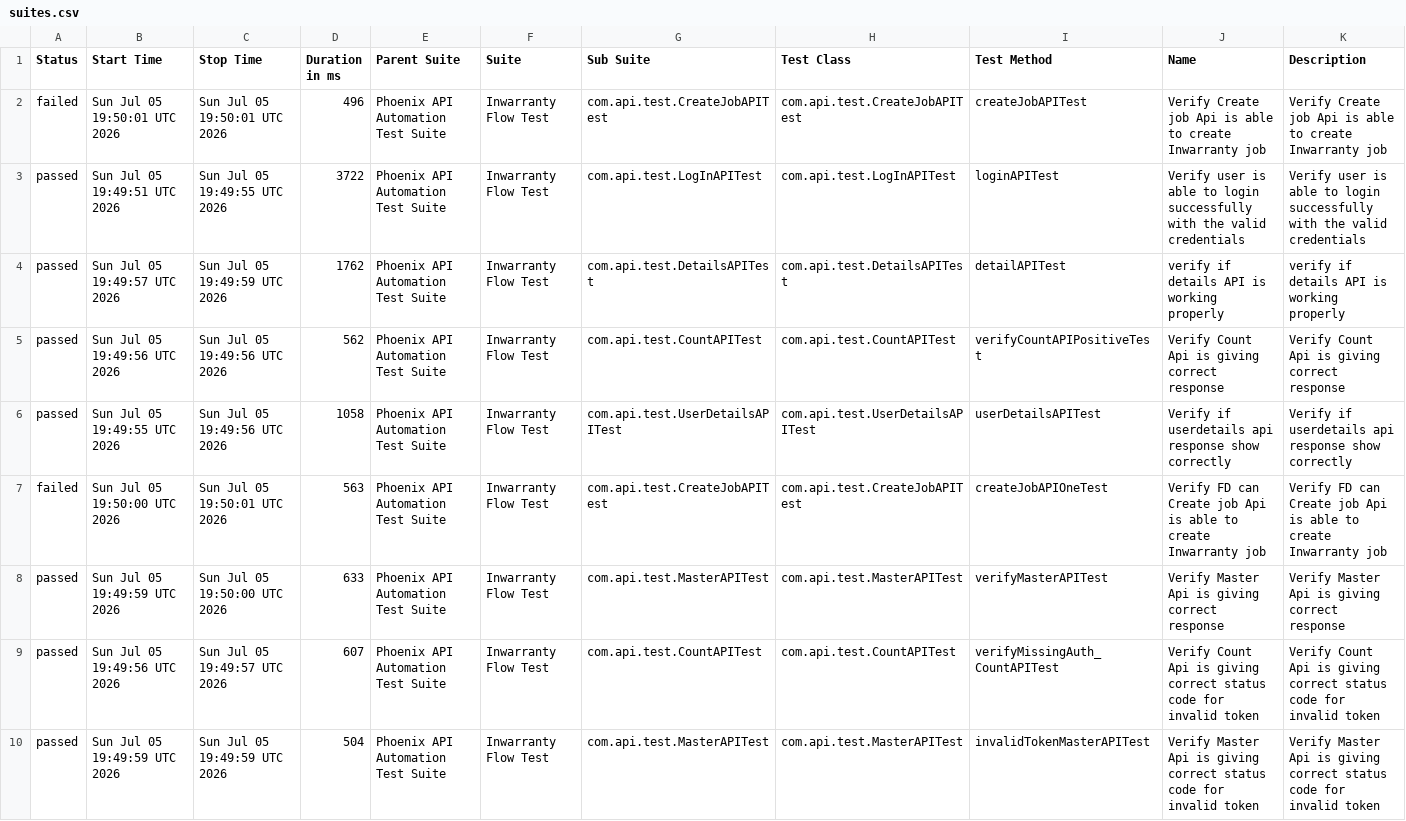
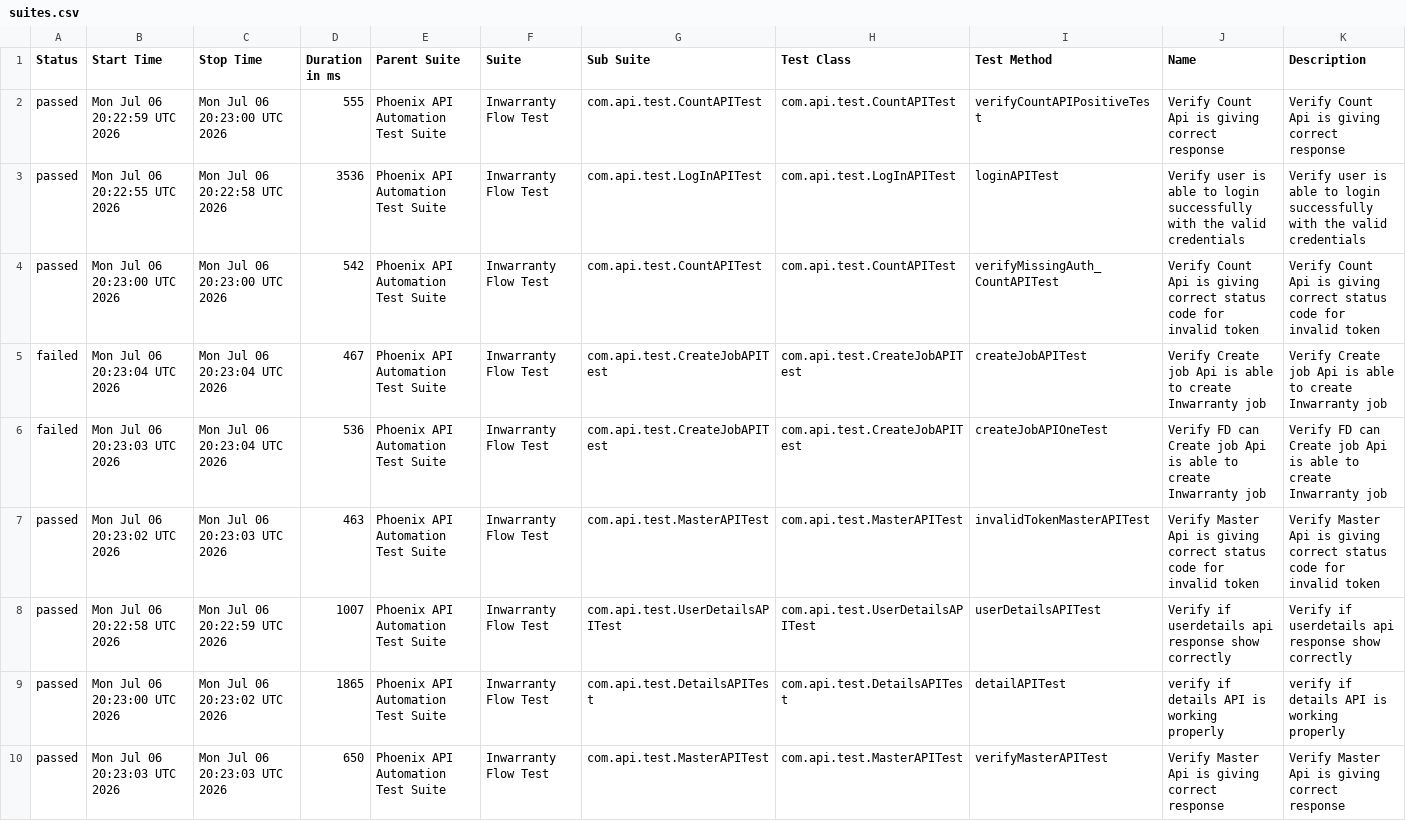
Before and after one commit to sailesh123kumar/PhoenixTestAutomationFramework, a CSV file: data/suites.csv, drawn as a sheet; removed rows and columns are numbered as before the commit, all else as after; the diff names each change by its address in the sheet, - before the commit and + after, or states it on an @@ line.

```diff
--- a/data/suites.csv
+++ b/data/suites.csv
-row 2: failed | Sun Jul 05 19:50:01 UTC 2026 | Sun Jul 05 19:50:01 UTC 2026 | 496 | Phoenix API Automation Test Suite | Inwarranty Flow Test | com.api.test.CreateJobAPITest | com.api.test.CreateJobAPITest | createJobAPITest | Verify Create job Api is able to create Inwarranty job | Verify Create job Api is able to create Inwarranty job
+row 2: passed | Mon Jul 06 20:22:59 UTC 2026 | Mon Jul 06 20:23:00 UTC 2026 | 555 | Phoenix API Automation Test Suite | Inwarranty Flow Test | com.api.test.CountAPITest | com.api.test.CountAPITest | verifyCountAPIPositiveTest | Verify Count Api is giving correct response | Verify Count Api is giving correct response
-B3 (Start Time): Sun Jul 05 19:49:51 UTC 2026
+B3 (Start Time): Mon Jul 06 20:22:55 UTC 2026
-C3 (Stop Time): Sun Jul 05 19:49:55 UTC 2026
+C3 (Stop Time): Mon Jul 06 20:22:58 UTC 2026
-D3 (Duration in ms): 3722
+D3 (Duration in ms): 3536
-row 4: passed | Sun Jul 05 19:49:57 UTC 2026 | Sun Jul 05 19:49:59 UTC 2026 | 1762 | Phoenix API Automation Test Suite | Inwarranty Flow Test | com.api.test.DetailsAPITest | com.api.test.DetailsAPITest | detailAPITest | verify if details API is working properly | verify if details API is working properly
-B4 (Start Time): Sun Jul 05 19:49:56 UTC 2026
+B4 (Start Time): Mon Jul 06 20:23:00 UTC 2026
-C4 (Stop Time): Sun Jul 05 19:49:56 UTC 2026
+C4 (Stop Time): Mon Jul 06 20:23:00 UTC 2026
-D4 (Duration in ms): 562
+D4 (Duration in ms): 542
-I4 (Test Method): verifyCountAPIPositiveTest
+I4 (Test Method): verifyMissingAuth_CountAPITest
-J4 (Name): …giving correct response
+J4 (Name): …giving correct status code for invalid token
-K4 (Description): …giving correct response
+K4 (Description): …giving correct status code for invalid token
-row 6: passed | Sun Jul 05 19:49:55 UTC 2026 | Sun Jul 05 19:49:56 UTC 2026 | 1058 | Phoenix API Automation Test Suite | Inwarranty Flow Test | com.api.test.UserDetailsAPITest | com.api.test.UserDetailsAPITest | userDetailsAPITest | Verify if userdetails api response show correctly | Verify if userdetails api response show correctly
+row 5: failed | Mon Jul 06 20:23:04 UTC 2026 | Mon Jul 06 20:23:04 UTC 2026 | 467 | Phoenix API Automation Test Suite | Inwarranty Flow Test | com.api.test.CreateJobAPITest | com.api.test.CreateJobAPITest | createJobAPITest | Verify Create job Api is able to create Inwarranty job | Verify Create job Api is able to create Inwarranty job
-B6 (Start Time): Sun Jul 05 19:50:00 UTC 2026
+B6 (Start Time): Mon Jul 06 20:23:03 UTC 2026
-C6 (Stop Time): Sun Jul 05 19:50:01 UTC 2026
+C6 (Stop Time): Mon Jul 06 20:23:04 UTC 2026
-D6 (Duration in ms): 563
+D6 (Duration in ms): 536
-B7 (Start Time): Sun Jul 05 19:49:59 UTC 2026
+B7 (Start Time): Mon Jul 06 20:23:02 UTC 2026
-C7 (Stop Time): Sun Jul 05 19:50:00 UTC 2026
+C7 (Stop Time): Mon Jul 06 20:23:03 UTC 2026
-D7 (Duration in ms): 633
+D7 (Duration in ms): 463
-I7 (Test Method): verifyMasterAPITest
+I7 (Test Method): invalidTokenMasterAPITest
-J7 (Name): …giving correct response
+J7 (Name): …giving correct status code for invalid token
-K7 (Description): …giving correct response
+K7 (Description): …giving correct status code for invalid token
-B8 (Start Time): Sun Jul 05 19:49:56 UTC 2026
+B8 (Start Time): Mon Jul 06 20:22:58 UTC 2026
-C8 (Stop Time): Sun Jul 05 19:49:57 UTC 2026
+C8 (Stop Time): Mon Jul 06 20:22:59 UTC 2026
-D8 (Duration in ms): 607
+D8 (Duration in ms): 1007
-G8 (Sub Suite): com.api.test.CountAPITest
+G8 (Sub Suite): com.api.test.UserDetailsAPITest
-H8 (Test Class): com.api.test.CountAPITest
+H8 (Test Class): com.api.test.UserDetailsAPITest
-I8 (Test Method): verifyMissingAuth_CountAPITest
+I8 (Test Method): userDetailsAPITest
-J8 (Name): Verify Count Api is giving correct status code for invalid token
+J8 (Name): Verify if userdetails api response show correctly
-K8 (Description): Verify Count Api is giving correct status code for invalid token
+K8 (Description): Verify if userdetails api response show correctly
+row 9: passed | Mon Jul 06 20:23:00 UTC 2026 | Mon Jul 06 20:23:02 UTC 2026 | 1865 | Phoenix API Automation Test Suite | Inwarranty Flow Test | com.api.test.DetailsAPITest | com.api.test.DetailsAPITest | detailAPITest | verify if details API is working properly | verify if details API is working properly
-B10 (Start Time): Sun Jul 05 19:49:59 UTC 2026
+B10 (Start Time): Mon Jul 06 20:23:03 UTC 2026
-C10 (Stop Time): Sun Jul 05 19:49:59 UTC 2026
+C10 (Stop Time): Mon Jul 06 20:23:03 UTC 2026
-D10 (Duration in ms): 504
+D10 (Duration in ms): 650
-I10 (Test Method): invalidTokenMasterAPITest
+I10 (Test Method): verifyMasterAPITest
-J10 (Name): …giving correct status code for invalid token
+J10 (Name): …giving correct response
-K10 (Description): …giving correct status code for invalid token
+K10 (Description): …giving correct response
```
Also changed, not shown: data/behaviors.csv, 48 other files.
